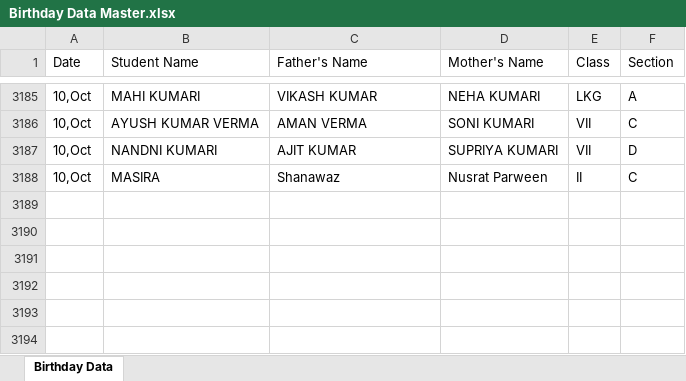
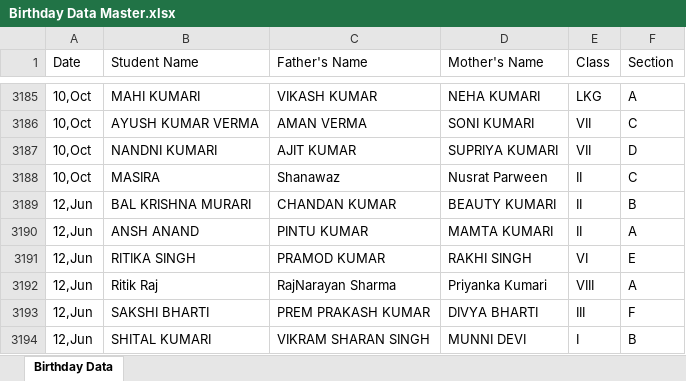
Before and after one commit to pranavsharma-io/HTML, an Excel workbook: Birthday Data Master.xlsx, sheet Birthday Data, drawn as a sheet; only a part is shown, gaps mark what is left out; values as stored, in another font and other column widths than the file's, no borders; the diff names each change by its address in the sheet, - before the commit and + after, or states it on an @@ line.

Commit message:
Automated data scrape and format for 2026-06-08

```diff
--- a/Birthday Data Master.xlsx (sheet Birthday Data)
+++ b/Birthday Data Master.xlsx (sheet Birthday Data)
+row 3189: 12,Jun | BAL KRISHNA MURARI | CHANDAN KUMAR | BEAUTY KUMARI | II | B
+row 3190: 12,Jun | ANSH ANAND | PINTU KUMAR | MAMTA KUMARI | II | A
+row 3191: 12,Jun | RITIKA SINGH | PRAMOD KUMAR | RAKHI SINGH | VI | E
+row 3192: 12,Jun | Ritik Raj | RajNarayan Sharma | Priyanka Kumari | VIII | A
+row 3193: 12,Jun | SAKSHI BHARTI | PREM PRAKASH KUMAR | DIVYA BHARTI | III | F
+row 3194: 12,Jun | SHITAL KUMARI | VIKRAM SHARAN SINGH | MUNNI DEVI | I | B
```
Also changed, not shown: 2 other files.
